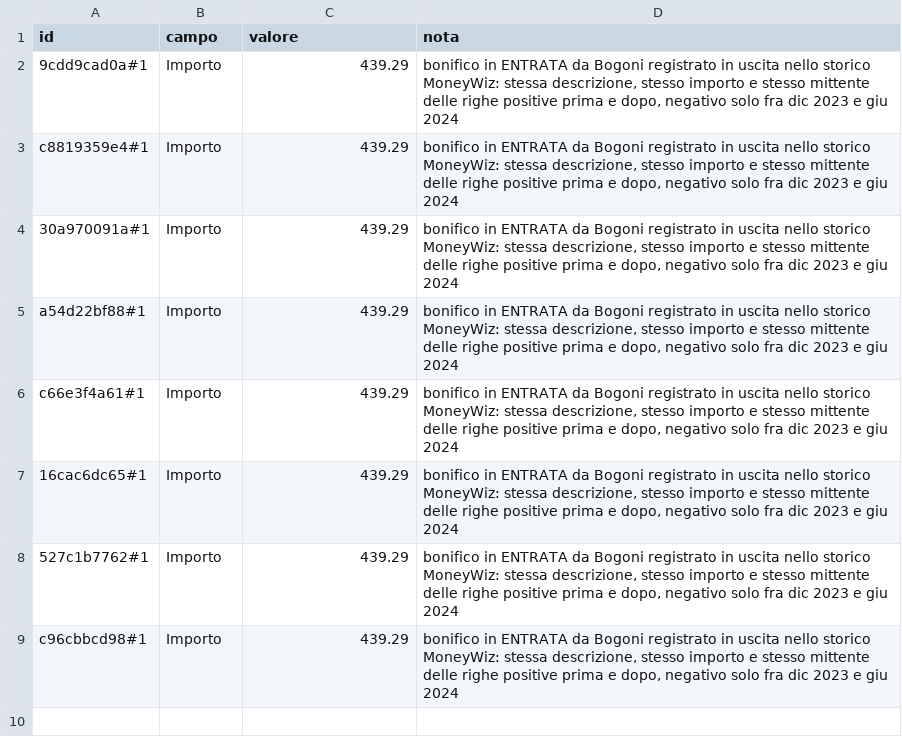
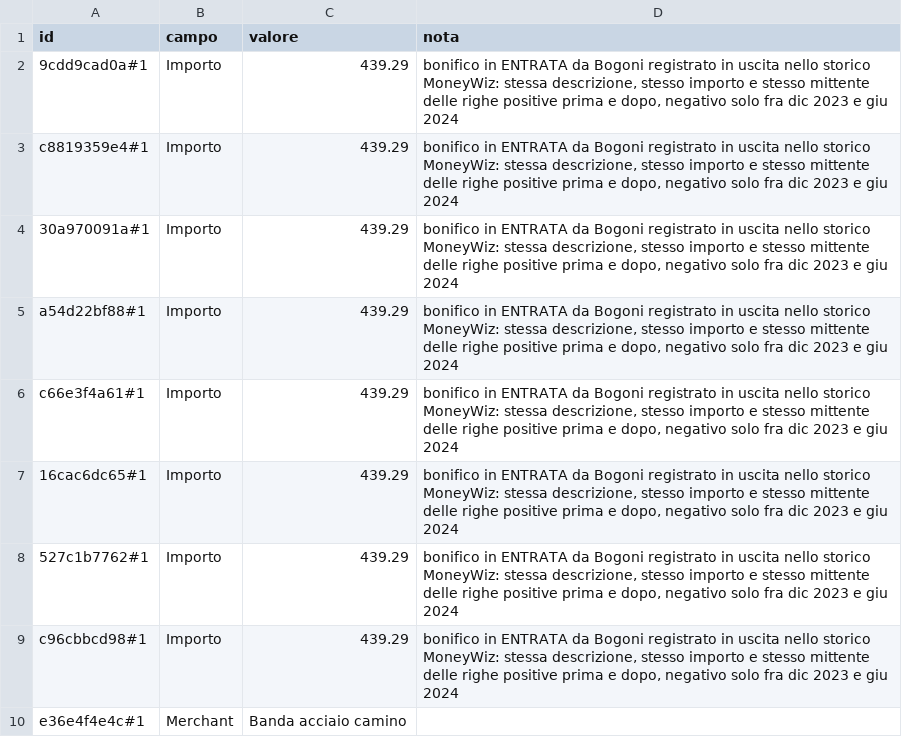
Before and after one commit to pubule/budget-manager, a CSV file: correzioni.csv, drawn as a sheet; the diff names each change by its address in the sheet, - before the commit and + after, or states it on an @@ line.

```diff
--- a/correzioni.csv
+++ b/correzioni.csv
+row 10: e36e4f4e4c#1 | Merchant | Banda acciaio camino
```
Also changed, not shown: categorie_merge.csv, natura.csv, 9 other files.
